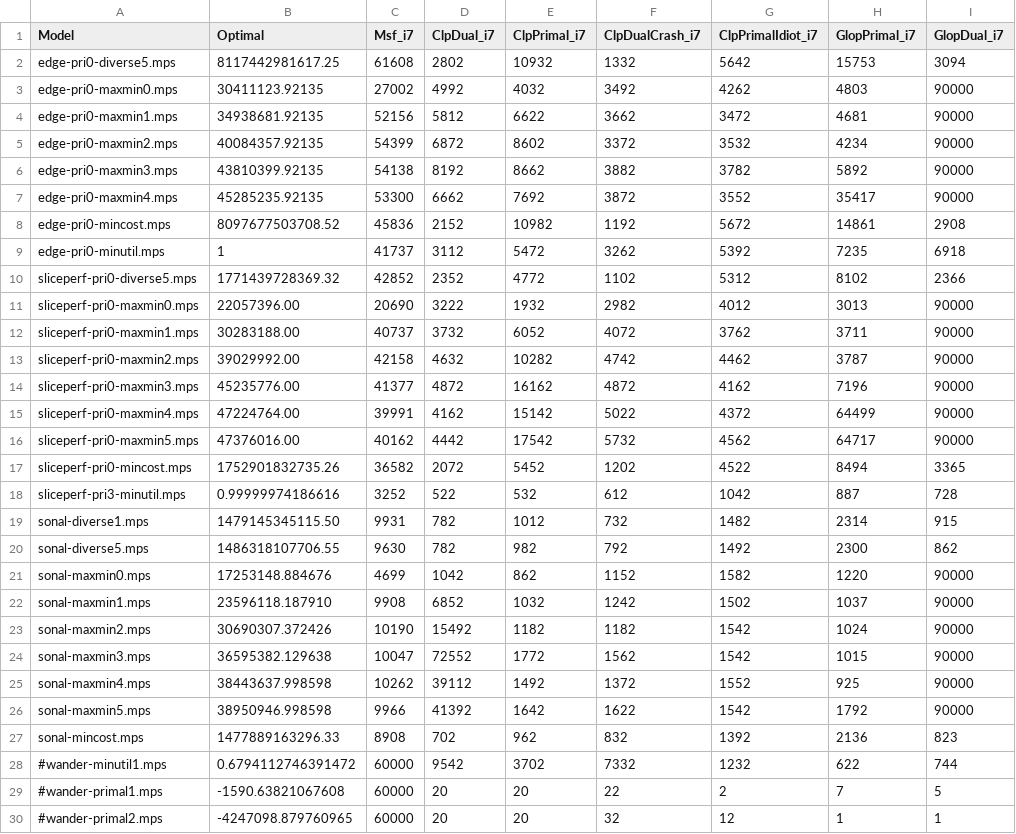
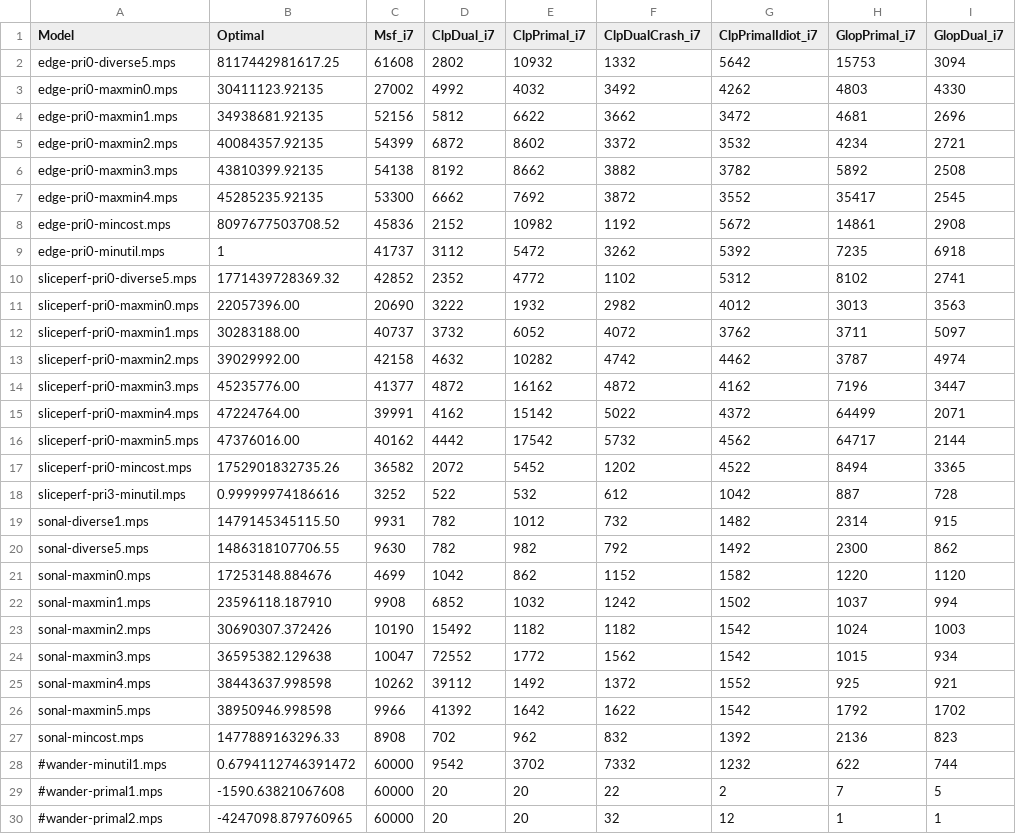
Before and after one commit to ukrishnas/LPSharp, a CSV file: LPBench/wanlpv2_results.csv, drawn as a sheet.

Commit message:
Make GLOP dual run successfully. Rerun WANLPv2 benchmarks.
- Glop_solve.cc calls the CPP library directly. It was used to
  experiment with GLOP settings to understand why WANLPv2 max-min
  models were not converging and we find that the default perturbation
  cost thresholds are too low for the model.
- Re-ran the WANLPv2 benchmarks. Now GLOP and CLP dual in optimized
  settings are 10x faster than MSF primal.

```diff
--- a/LPBench/wanlpv2_results.csv
+++ b/LPBench/wanlpv2_results.csv
@@ -2,16 +2,16 @@ Model,                      Optimal,            Msf_i7, ClpDual_i7, ClpPrimal_i7
 edge-pri0-diverse5.mps,     8117442981617.25,   61608,  2802,   10932,   1332,      5642,      15753,       3094
-edge-pri0-maxmin0.mps,      30411123.92135,     27002,  4992,   4032,    3492,      4262,      4803,        90000
-edge-pri0-maxmin1.mps,      34938681.92135,     52156,  5812,   6622,    3662,      3472,      4681,        90000
-edge-pri0-maxmin2.mps,      40084357.92135,     54399,  6872,   8602,    3372,      3532,      4234,        90000
-edge-pri0-maxmin3.mps,      43810399.92135,     54138,  8192,   8662,    3882,      3782,      5892,        90000
-edge-pri0-maxmin4.mps,      45285235.92135,     53300,  6662,   7692,    3872,      3552,      35417,       90000
+edge-pri0-maxmin0.mps,      30411123.92135,     27002,  4992,   4032,    3492,      4262,      4803,        4330
+edge-pri0-maxmin1.mps,      34938681.92135,     52156,  5812,   6622,    3662,      3472,      4681,        2696
+edge-pri0-maxmin2.mps,      40084357.92135,     54399,  6872,   8602,    3372,      3532,      4234,        2721
+edge-pri0-maxmin3.mps,      43810399.92135,     54138,  8192,   8662,    3882,      3782,      5892,        2508
+edge-pri0-maxmin4.mps,      45285235.92135,     53300,  6662,   7692,    3872,      3552,      35417,       2545
 edge-pri0-mincost.mps,      8097677503708.52,   45836,  2152,   10982,   1192,      5672,      14861,       2908
 edge-pri0-minutil.mps,      1,                  41737,  3112,   5472,    3262,      5392,      7235,        6918
-sliceperf-pri0-diverse5.mps,1771439728369.32,   42852,  2352,   4772,    1102,      5312,      8102,        2366
-sliceperf-pri0-maxmin0.mps, 22057396.00,        20690,  3222,   1932,    2982,      4012,      3013,        90000
-sliceperf-pri0-maxmin1.mps, 30283188.00,        40737,  3732,   6052,    4072,      3762,      3711,        90000
-sliceperf-pri0-maxmin2.mps, 39029992.00,        42158,  4632,   10282,   4742,      4462,      3787,        90000
-sliceperf-pri0-maxmin3.mps, 45235776.00,        41377,  4872,   16162,   4872,      4162,      7196,        90000
-sliceperf-pri0-maxmin4.mps, 47224764.00,        39991,  4162,   15142,   5022,      4372,      64499,       90000
-sliceperf-pri0-maxmin5.mps, 47376016.00,        40162,  4442,   17542,   5732,      4562,      64717,       90000
+sliceperf-pri0-diverse5.mps,1771439728369.32,   42852,  2352,   4772,    1102,      5312,      8102,        2741
+sliceperf-pri0-maxmin0.mps, 22057396.00,        20690,  3222,   1932,    2982,      4012,      3013,        3563
+sliceperf-pri0-maxmin1.mps, 30283188.00,        40737,  3732,   6052,    4072,      3762,      3711,        5097
+sliceperf-pri0-maxmin2.mps, 39029992.00,        42158,  4632,   10282,   4742,      4462,      3787,        4974
+sliceperf-pri0-maxmin3.mps, 45235776.00,        41377,  4872,   16162,   4872,      4162,      7196,        3447
+sliceperf-pri0-maxmin4.mps, 47224764.00,        39991,  4162,   15142,   5022,      4372,      64499,       2071
+sliceperf-pri0-maxmin5.mps, 47376016.00,        40162,  4442,   17542,   5732,      4562,      64717,       2144
 sliceperf-pri0-mincost.mps, 1752901832735.26,   36582,  2072,   5452,    1202,      4522,      8494,        3365
@@ -20,8 +20,8 @@ sonal-diverse1.mps,         1479145345115.50,   9931,   782,    1012,    732,
 sonal-diverse5.mps,         1486318107706.55,   9630,   782,    982,     792,       1492,      2300,        862
-sonal-maxmin0.mps,          17253148.884676,    4699,   1042,   862,     1152,      1582,      1220,        90000
-sonal-maxmin1.mps,          23596118.187910,    9908,   6852,   1032,    1242,      1502,      1037,        90000
-sonal-maxmin2.mps,          30690307.372426,    10190,  15492,  1182,    1182,      1542,      1024,        90000
-sonal-maxmin3.mps,          36595382.129638,    10047,  72552,  1772,    1562,      1542,      1015,        90000
-sonal-maxmin4.mps,          38443637.998598,    10262,  39112,  1492,    1372,      1552,      925,         90000
-sonal-maxmin5.mps,          38950946.998598,    9966,   41392,  1642,    1622,      1542,      1792,        90000
+sonal-maxmin0.mps,          17253148.884676,    4699,   1042,   862,     1152,      1582,      1220,        1120
+sonal-maxmin1.mps,          23596118.187910,    9908,   6852,   1032,    1242,      1502,      1037,        994
+sonal-maxmin2.mps,          30690307.372426,    10190,  15492,  1182,    1182,      1542,      1024,        1003
+sonal-maxmin3.mps,          36595382.129638,    10047,  72552,  1772,    1562,      1542,      1015,        934
+sonal-maxmin4.mps,          38443637.998598,    10262,  39112,  1492,    1372,      1552,      925,         921
+sonal-maxmin5.mps,          38950946.998598,    9966,   41392,  1642,    1622,      1542,      1792,        1702
 sonal-mincost.mps,          1477889163296.33,   8908,   702,     962,    832,       1392,      2136,        823
```
Also changed, not shown: 4 other files.
